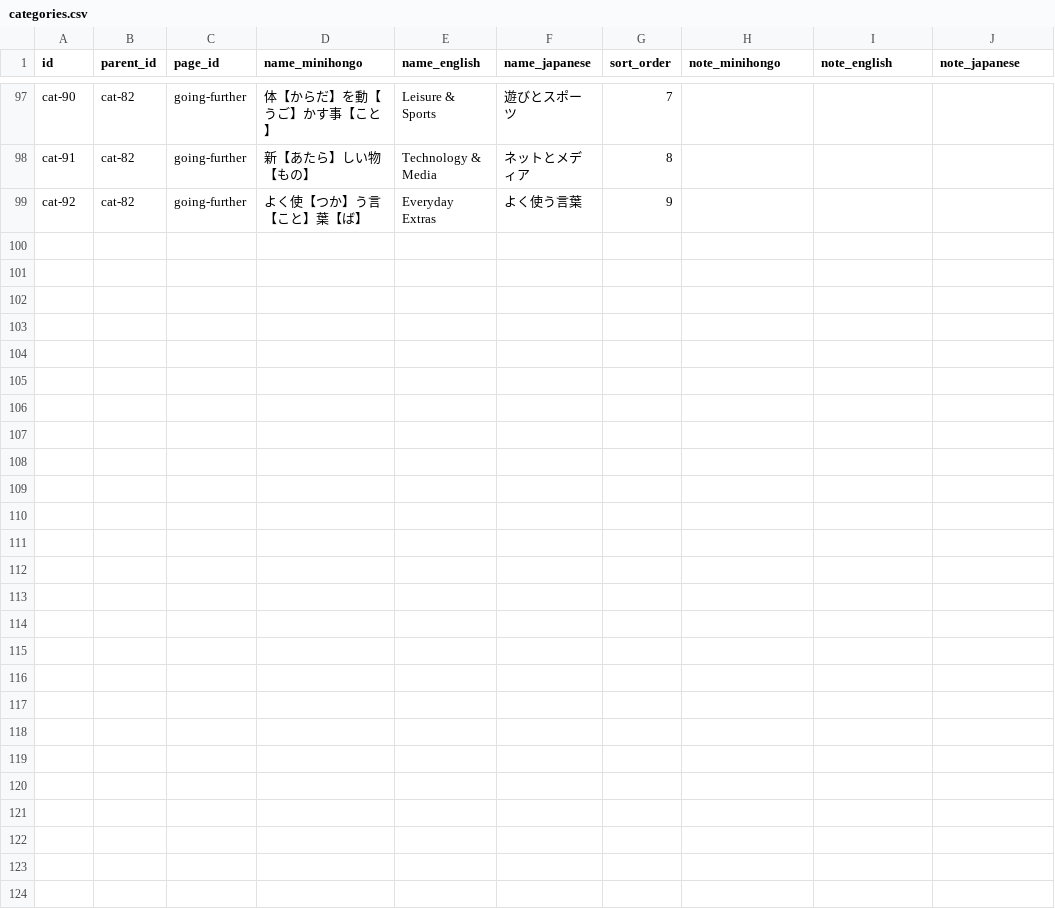
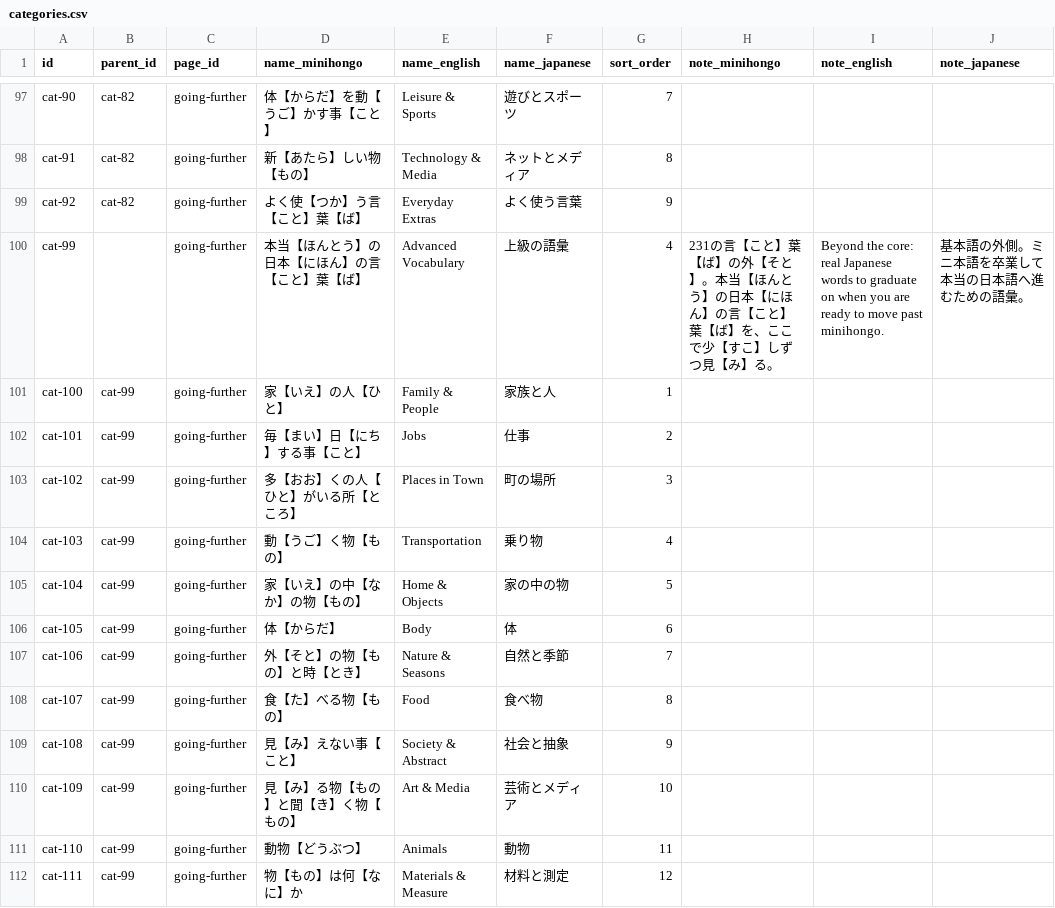
Before and after one commit to KakkoiDev/minihongo, a CSV file: data/categories.csv, drawn as a sheet; only a part is shown, gaps mark what is left out.

Commit message:
feat: Advanced Vocabulary tier in Going Further (151 words)
A ramp for the motivated learner: real intermediate Japanese to graduate
on before leaving minihongo. Gap-audit against the Fluent Forever 625 for
concepts the 231 core and loanwords do not give as a direct word.

- 151 words, 12 themes (family, jobs, town places, home, body, nature &
  seasons, food, society & abstract, art, animals, materials)
- new data/advanced.csv; japanese column is real kanji + furigana, not
  vocab-validated (same escape as comprehension/loanwords)
- web + audio only (new audio/a/ subdir); NOT in Anki or PDF, per the
  core-and-grammar-only artifact rule
- ja page shows the word alone; en/mh add the English gloss
- excludes the 625 verbs/adjectives (core + grammar cover them)

```diff
--- a/data/categories.csv
+++ b/data/categories.csv
@@ -99 +99,14 @@ cat-91,cat-82,going-further,新【あたら】しい物【もの】,Technology &
 cat-92,cat-82,going-further,よく使【つか】う言【こと】葉【ば】,Everyday Extras,よく使う言葉,9,,,
+cat-99,,going-further,本当【ほんとう】の日本【にほん】の言【こと】葉【ば】,Advanced Vocabulary,上級の語彙,4,231の言【こと】葉【ば】の外【そと】。本当【ほんとう】の日本【にほん】の言【こと】葉【ば】を、ここで少【すこ】しずつ見【み】る。,Beyond the core: real Japanese words to graduate on when you are ready to move past minihongo.,基本語の外側。ミニ本語を卒業して本当の日本語へ進むための語彙。
+cat-100,cat-99,going-further,家【いえ】の人【ひと】,Family & People,家族と人,1,,,
+cat-101,cat-99,going-further,毎【まい】日【にち】する事【こと】,Jobs,仕事,2,,,
+cat-102,cat-99,going-further,多【おお】くの人【ひと】がいる所【ところ】,Places in Town,町の場所,3,,,
+cat-103,cat-99,going-further,動【うご】く物【もの】,Transportation,乗り物,4,,,
+cat-104,cat-99,going-further,家【いえ】の中【なか】の物【もの】,Home & Objects,家の中の物,5,,,
+cat-105,cat-99,going-further,体【からだ】,Body,体,6,,,
+cat-106,cat-99,going-further,外【そと】の物【もの】と時【とき】,Nature & Seasons,自然と季節,7,,,
+cat-107,cat-99,going-further,食【た】べる物【もの】,Food,食べ物,8,,,
+cat-108,cat-99,going-further,見【み】えない事【こと】,Society & Abstract,社会と抽象,9,,,
+cat-109,cat-99,going-further,見【み】る物【もの】と聞【き】く物【もの】,Art & Media,芸術とメディア,10,,,
+cat-110,cat-99,going-further,動物【どうぶつ】,Animals,動物,11,,,
+cat-111,cat-99,going-further,物【もの】は何【なに】か,Materials & Measure,材料と測定,12,,,
```
Also changed, not shown: 4 other files.
